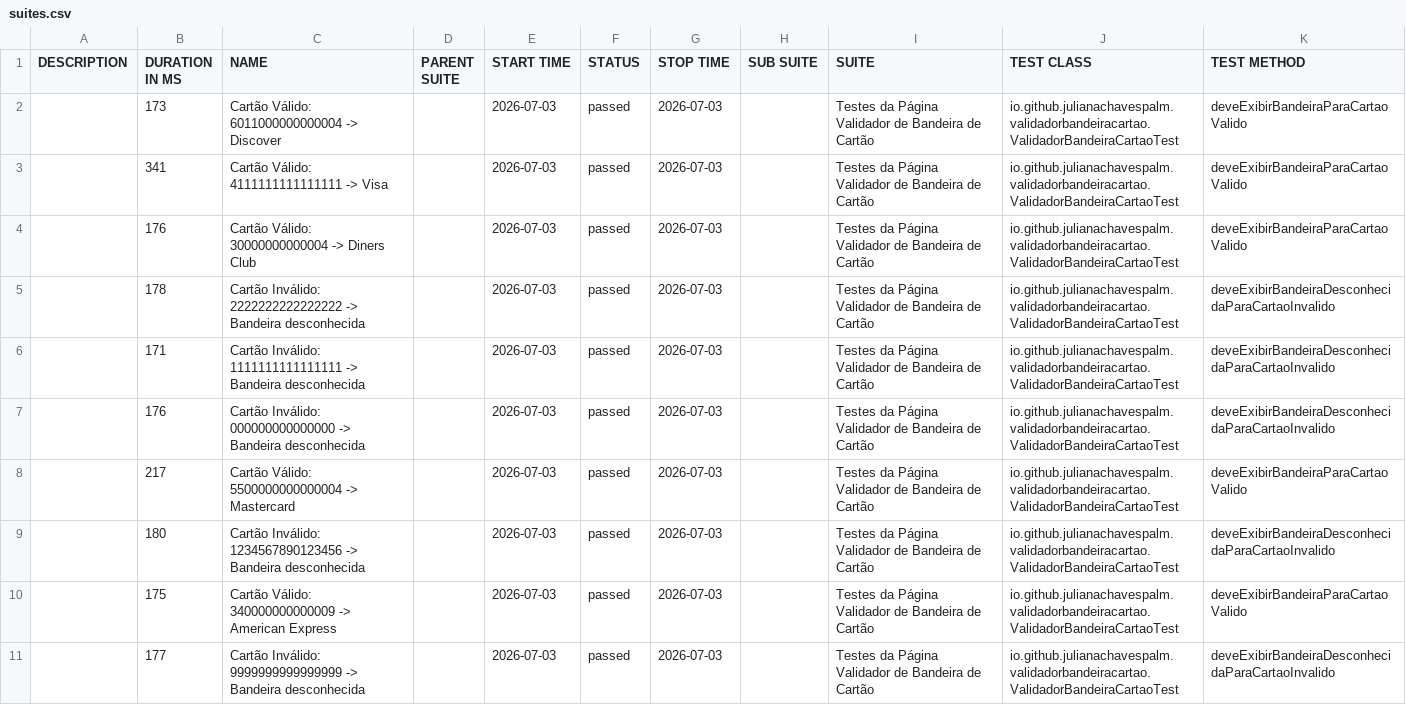
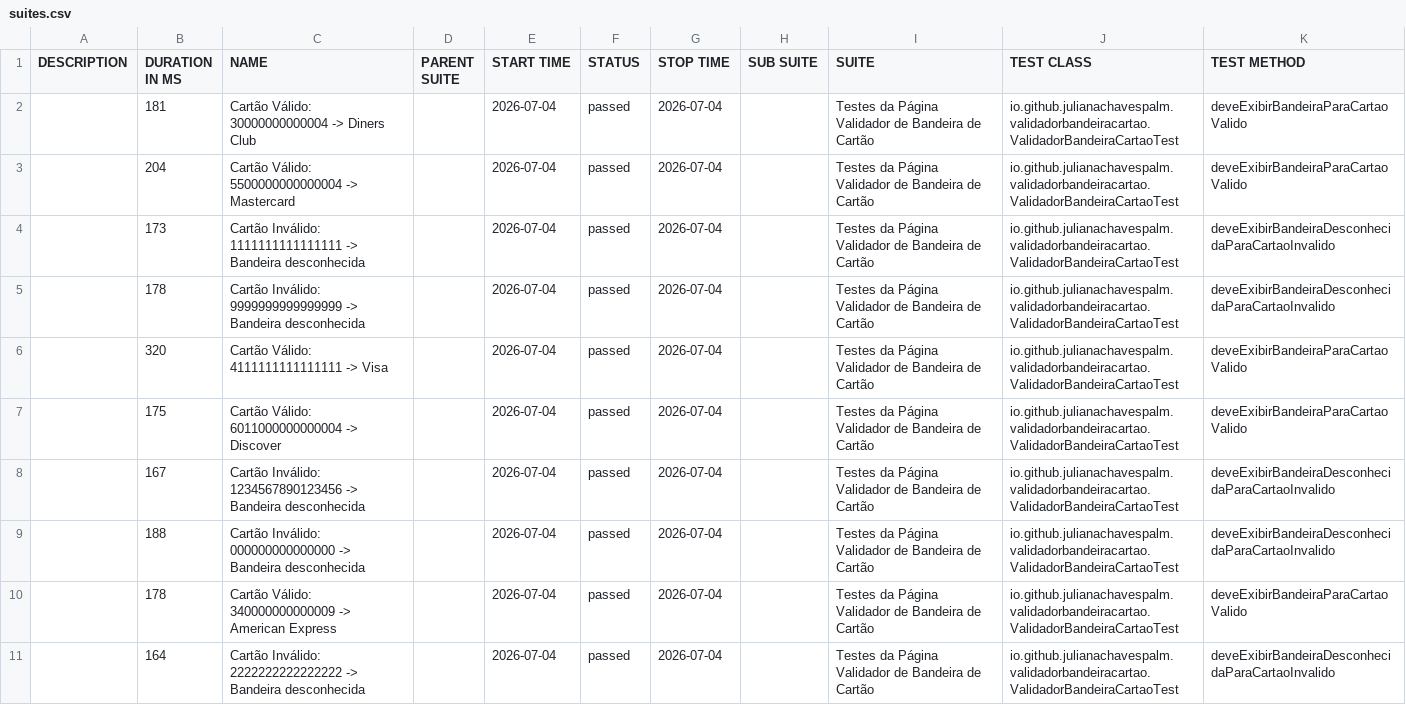
Before and after one commit to julianachavespalm/validadorbandeiracartao, a CSV file: data/suites.csv, drawn as a sheet.

```diff
--- a/data/suites.csv
+++ b/data/suites.csv
@@ -1,11 +1,11 @@
 "DESCRIPTION","DURATION IN MS","NAME","PARENT SUITE","START TIME","STATUS","STOP TIME","SUB SUITE","SUITE","TEST CLASS","TEST METHOD"
-"","173","Cartão Válido: 6011000000000004 -> Discover","","2026-07-03","passed","2026-07-03","","Testes da Página Validador de Bandeira de Cartão","io.github.julianachavespalm.validadorbandeiracartao.ValidadorBandeiraCartaoTest","deveExibirBandeiraParaCartaoValido"
-"","341","Cartão Válido: 4111111111111111 -> Visa","","2026-07-03","passed","2026-07-03","","Testes da Página Validador de Bandeira de Cartão","io.github.julianachavespalm.validadorbandeiracartao.ValidadorBandeiraCartaoTest","deveExibirBandeiraParaCartaoValido"
-"","176","Cartão Válido: 30000000000004 -> Diners Club","","2026-07-03","passed","2026-07-03","","Testes da Página Validador de Bandeira de Cartão","io.github.julianachavespalm.validadorbandeiracartao.ValidadorBandeiraCartaoTest","deveExibirBandeiraParaCartaoValido"
-"","178","Cartão Inválido: 2222222222222222 -> Bandeira desconhecida","","2026-07-03","passed","2026-07-03","","Testes da Página Validador de Bandeira de Cartão","io.github.julianachavespalm.validadorbandeiracartao.ValidadorBandeiraCartaoTest","deveExibirBandeiraDesconhecidaParaCartaoInvalido"
-"","171","Cartão Inválido: 1111111111111111 -> Bandeira desconhecida","","2026-07-03","passed","2026-07-03","","Testes da Página Validador de Bandeira de Cartão","io.github.julianachavespalm.validadorbandeiracartao.ValidadorBandeiraCartaoTest","deveExibirBandeiraDesconhecidaParaCartaoInvalido"
-"","176","Cartão Inválido: 000000000000000 -> Bandeira desconhecida","","2026-07-03","passed","2026-07-03","","Testes da Página Validador de Bandeira de Cartão","io.github.julianachavespalm.validadorbandeiracartao.ValidadorBandeiraCartaoTest","deveExibirBandeiraDesconhecidaParaCartaoInvalido"
-"","217","Cartão Válido: 5500000000000004 -> Mastercard","","2026-07-03","passed","2026-07-03","","Testes da Página Validador de Bandeira de Cartão","io.github.julianachavespalm.validadorbandeiracartao.ValidadorBandeiraCartaoTest","deveExibirBandeiraParaCartaoValido"
-"","180","Cartão Inválido: 1234567890123456 -> Bandeira desconhecida","","2026-07-03","passed","2026-07-03","","Testes da Página Validador de Bandeira de Cartão","io.github.julianachavespalm.validadorbandeiracartao.ValidadorBandeiraCartaoTest","deveExibirBandeiraDesconhecidaParaCartaoInvalido"
-"","175","Cartão Válido: 340000000000009 -> American Express","","2026-07-03","passed","2026-07-03","","Testes da Página Validador de Bandeira de Cartão","io.github.julianachavespalm.validadorbandeiracartao.ValidadorBandeiraCartaoTest","deveExibirBandeiraParaCartaoValido"
-"","177","Cartão Inválido: 9999999999999999 -> Bandeira desconhecida","","2026-07-03","passed","2026-07-03","","Testes da Página Validador de Bandeira de Cartão","io.github.julianachavespalm.validadorbandeiracartao.ValidadorBandeiraCartaoTest","deveExibirBandeiraDesconhecidaParaCartaoInvalido"
+"","181","Cartão Válido: 30000000000004 -> Diners Club","","2026-07-04","passed","2026-07-04","","Testes da Página Validador de Bandeira de Cartão","io.github.julianachavespalm.validadorbandeiracartao.ValidadorBandeiraCartaoTest","deveExibirBandeiraParaCartaoValido"
+"","204","Cartão Válido: 5500000000000004 -> Mastercard","","2026-07-04","passed","2026-07-04","","Testes da Página Validador de Bandeira de Cartão","io.github.julianachavespalm.validadorbandeiracartao.ValidadorBandeiraCartaoTest","deveExibirBandeiraParaCartaoValido"
+"","173","Cartão Inválido: 1111111111111111 -> Bandeira desconhecida","","2026-07-04","passed","2026-07-04","","Testes da Página Validador de Bandeira de Cartão","io.github.julianachavespalm.validadorbandeiracartao.ValidadorBandeiraCartaoTest","deveExibirBandeiraDesconhecidaParaCartaoInvalido"
+"","178","Cartão Inválido: 9999999999999999 -> Bandeira desconhecida","","2026-07-04","passed","2026-07-04","","Testes da Página Validador de Bandeira de Cartão","io.github.julianachavespalm.validadorbandeiracartao.ValidadorBandeiraCartaoTest","deveExibirBandeiraDesconhecidaParaCartaoInvalido"
+"","320","Cartão Válido: 4111111111111111 -> Visa","","2026-07-04","passed","2026-07-04","","Testes da Página Validador de Bandeira de Cartão","io.github.julianachavespalm.validadorbandeiracartao.ValidadorBandeiraCartaoTest","deveExibirBandeiraParaCartaoValido"
+"","175","Cartão Válido: 6011000000000004 -> Discover","","2026-07-04","passed","2026-07-04","","Testes da Página Validador de Bandeira de Cartão","io.github.julianachavespalm.validadorbandeiracartao.ValidadorBandeiraCartaoTest","deveExibirBandeiraParaCartaoValido"
+"","167","Cartão Inválido: 1234567890123456 -> Bandeira desconhecida","","2026-07-04","passed","2026-07-04","","Testes da Página Validador de Bandeira de Cartão","io.github.julianachavespalm.validadorbandeiracartao.ValidadorBandeiraCartaoTest","deveExibirBandeiraDesconhecidaParaCartaoInvalido"
+"","188","Cartão Inválido: 000000000000000 -> Bandeira desconhecida","","2026-07-04","passed","2026-07-04","","Testes da Página Validador de Bandeira de Cartão","io.github.julianachavespalm.validadorbandeiracartao.ValidadorBandeiraCartaoTest","deveExibirBandeiraDesconhecidaParaCartaoInvalido"
+"","178","Cartão Válido: 340000000000009 -> American Express","","2026-07-04","passed","2026-07-04","","Testes da Página Validador de Bandeira de Cartão","io.github.julianachavespalm.validadorbandeiracartao.ValidadorBandeiraCartaoTest","deveExibirBandeiraParaCartaoValido"
+"","164","Cartão Inválido: 2222222222222222 -> Bandeira desconhecida","","2026-07-04","passed","2026-07-04","","Testes da Página Validador de Bandeira de Cartão","io.github.julianachavespalm.validadorbandeiracartao.ValidadorBandeiraCartaoTest","deveExibirBandeiraDesconhecidaParaCartaoInvalido"
```
Also changed, not shown: 41 other files.
